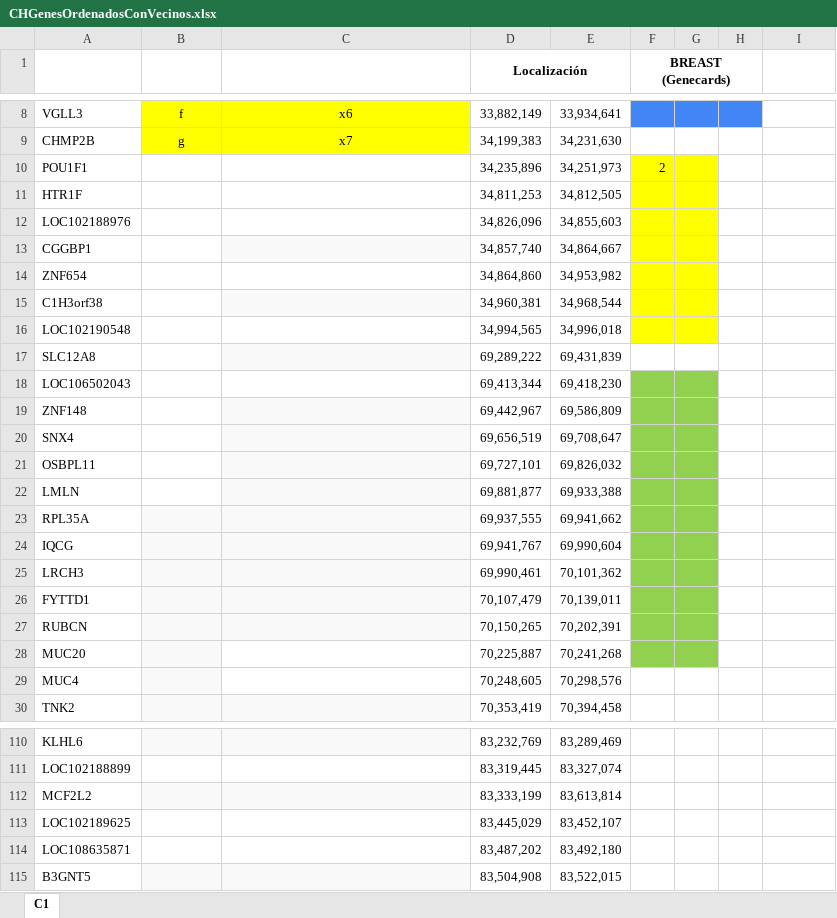
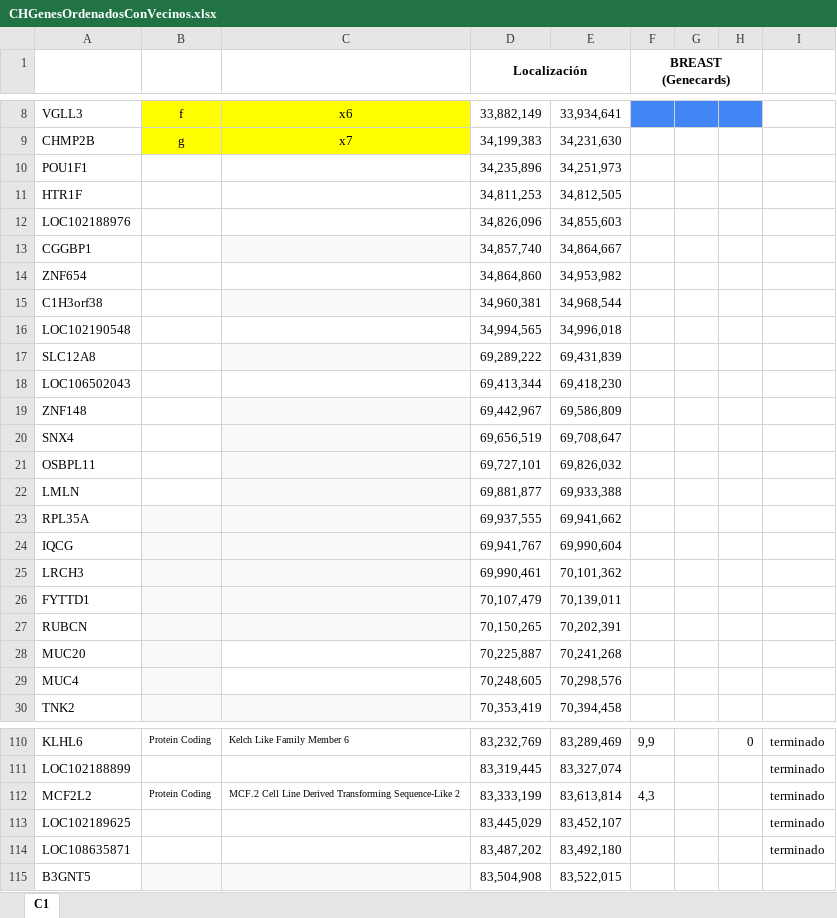
Before and after one commit to DiegoRamosNaupari/pc2, an Excel workbook: CHGenesOrdenadosConVecinos.xlsx, sheet C1, drawn as a sheet; only a part is shown, gaps mark what is left out; values as stored, in another font and other column widths than the file's, no borders; charts and pictures not drawn; the diff covers the shown part only; the diff names each change by its address in the sheet, - before the commit and + after, or states it on an @@ line.

```diff
--- a/CHGenesOrdenadosConVecinos.xlsx (sheet C1)
+++ b/CHGenesOrdenadosConVecinos.xlsx (sheet C1)
-F10 (BREAST (Genecards)): 2
+F10 (BREAST (Genecards)): (empty)
-F10:G16 fill: #FFFF00
+F10:G16 fill: none
-F18:G28 fill: #92D050
+F18:G28 fill: none
-B110: (empty)
+B110: Protein Coding
-B110:C110 fill: #F9F9F9
+B110:C110 fill: none
-C110: (empty)
+C110: Kelch Like Family Member 6
-F110 (BREAST (Genecards)): (empty)
+F110 (BREAST (Genecards)): 9,9
-H110: (empty)
+H110: 0
-I110:I114: (empty)
+I110:I114: terminado
-B112: (empty)
+B112: Protein Coding
-B112:C112 fill: #F9F9F9
+B112:C112 fill: none
-C112: (empty)
+C112: MCF.2 Cell Line Derived Transforming Sequence-Like 2
-F112 (BREAST (Genecards)): (empty)
+F112 (BREAST (Genecards)): 4,3
```
Also changed, not shown: 34 edited cells and cell formats elsewhere in this sheet, charts or pictures.
